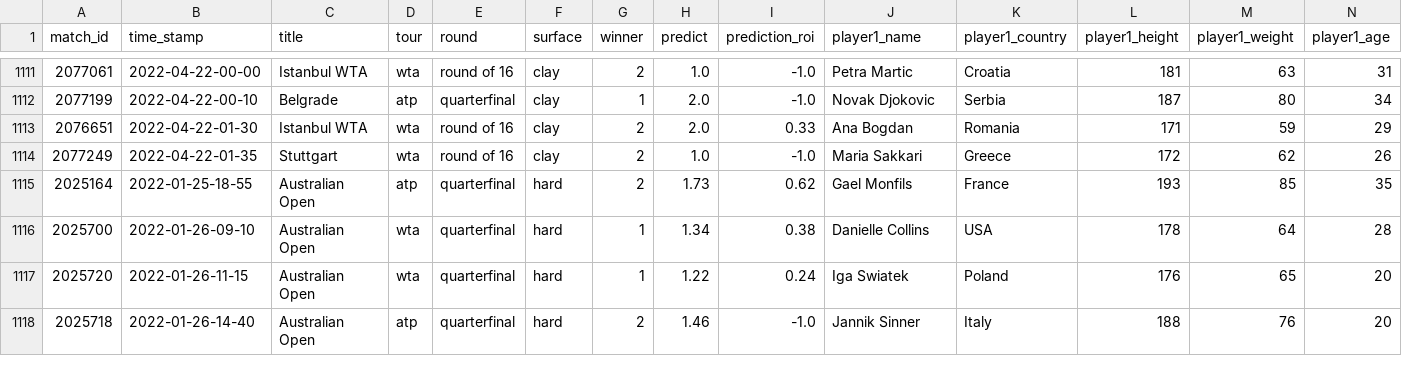
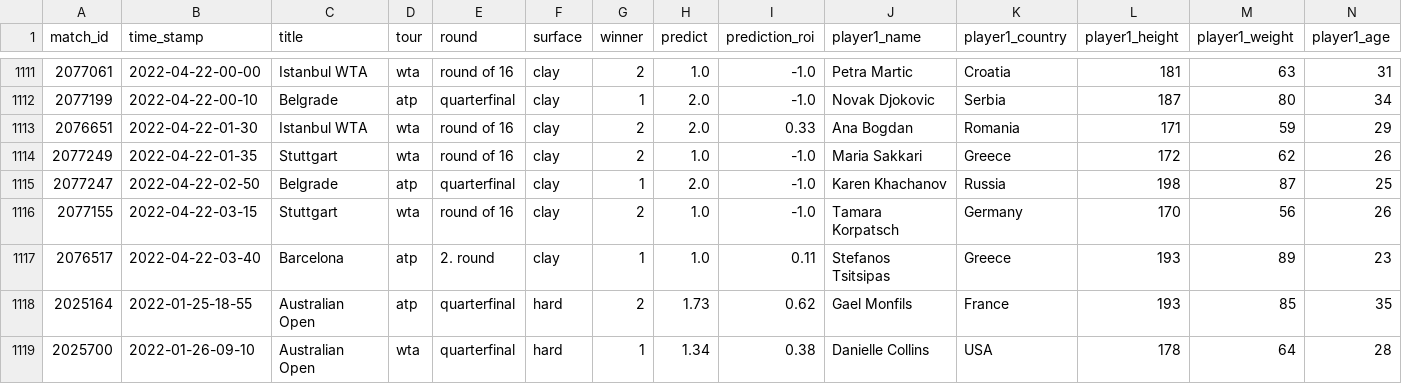
Before and after one commit to ebijun1007/tennis_major_tour_scraper, a CSV file: merged.csv, drawn as a sheet; only a part is shown, gaps mark what is left out; the shorter side is filled out with more unchanged rows; rows hold the shown columns only; the diff names each change by its address in the sheet, - before the commit and + after, or states it on an @@ line.

Commit message:
Update Match Schedules

```diff
--- a/merged.csv
+++ b/merged.csv
+row 1115: 2077247 | 2022-04-22-02-50 | Belgrade | atp | quarterfinal | clay | 1 | 2.0 | -1.0 | Karen Khachanov | Russia | 198 | 87 | 25
+row 1116: 2077155 | 2022-04-22-03-15 | Stuttgart | wta | round of 16 | clay | 2 | 1.0 | -1.0 | Tamara Korpatsch | Germany | 170 | 56 | 26
+row 1117: 2076517 | 2022-04-22-03-40 | Barcelona | atp | 2. round | clay | 1 | 1.0 | 0.11 | Stefanos Tsitsipas | Greece | 193 | 89 | 23
```
Also changed, not shown: atp.csv, data/2022-04-21.csv, 3 other files.
